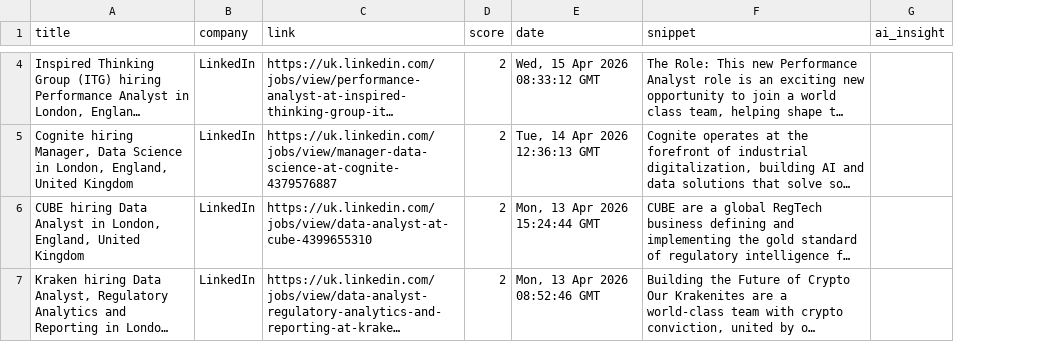
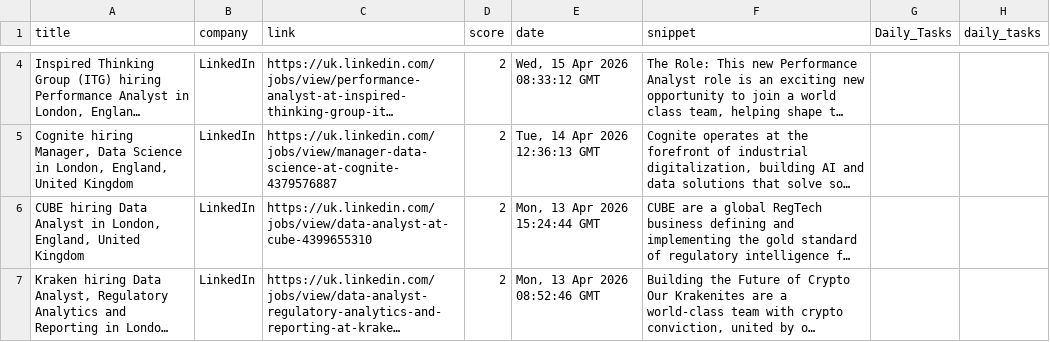
Before and after one commit to basimete/Job_Scraper, a CSV file: jobs.csv, drawn as a sheet; only a part is shown, gaps mark what is left out; long unchanged cells end in …; removed rows and columns are numbered as before the commit, all else as after; the diff covers the shown part only; the diff names each change by its address in the sheet, - before the commit and + after, or states it on an @@ line.

```diff
--- a/jobs.csv
+++ b/jobs.csv
-column G (ai_insight), empty
+column G (Daily_Tasks), empty
+column H (daily_tasks), empty
```
Also changed, not shown: 2 added rows and 2 removed rows elsewhere in this file, 5 other files.
